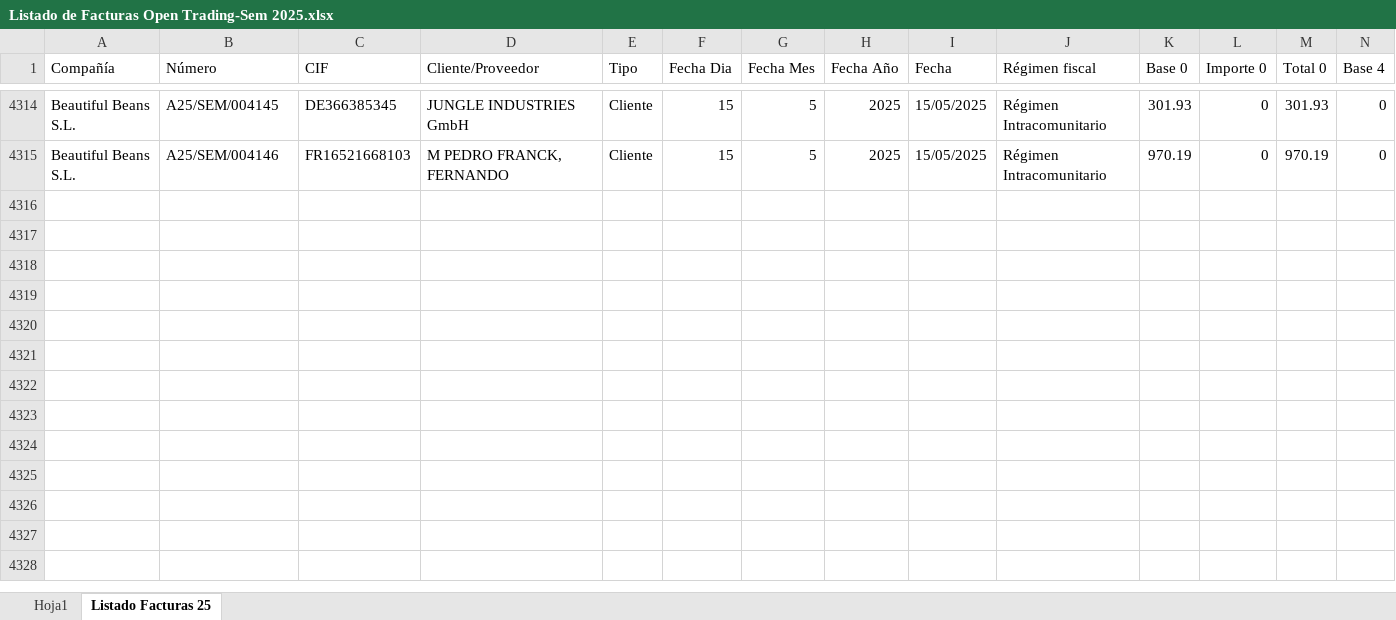
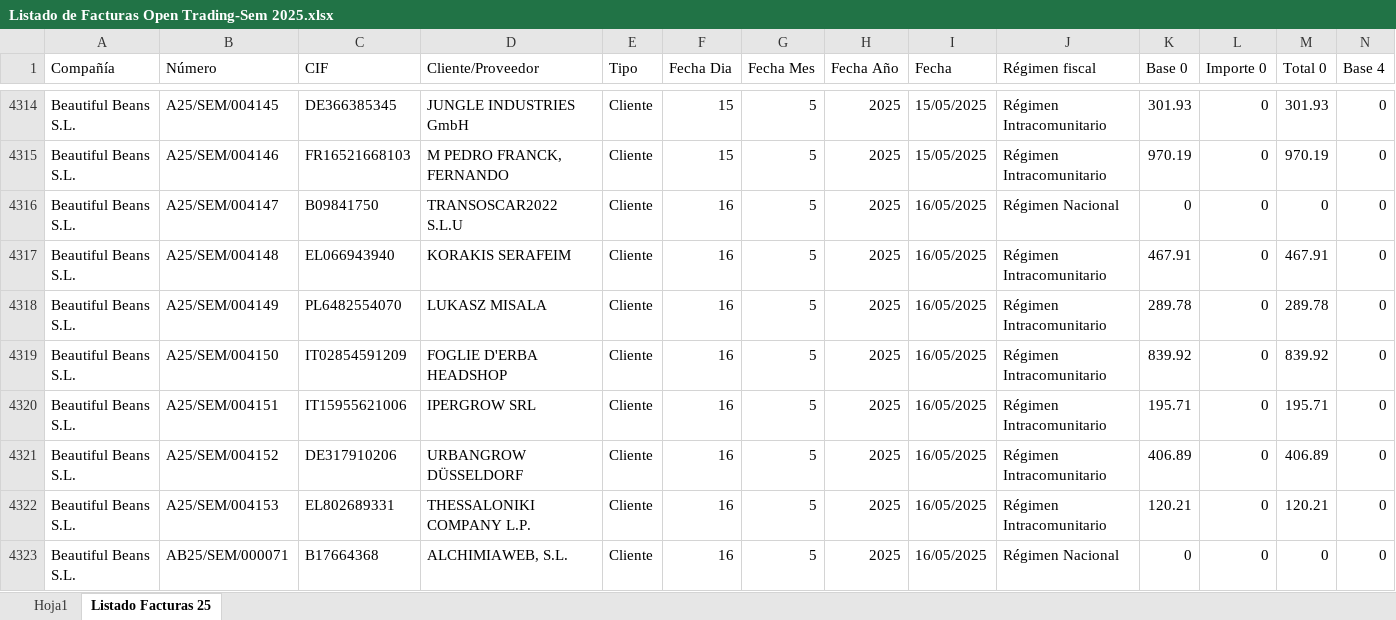
Before and after one commit to AlvaroPlantasur/Listado-de-Facturas-Open-Trading-Sem, an Excel workbook: Listado de Facturas Open Trading-Sem 2025.xlsx, sheet Listado Facturas 25, drawn as a sheet; only a part is shown, gaps mark what is left out; values as stored, in another font and other column widths than the file's, no borders; conditional formats and table styles not drawn; rows hold the shown columns only; the diff names each change by its address in the sheet, - before the commit and + after, or states it on an @@ line.

```diff
--- a/Listado de Facturas Open Trading-Sem 2025.xlsx (sheet Listado Facturas 25)
+++ b/Listado de Facturas Open Trading-Sem 2025.xlsx (sheet Listado Facturas 25)
+row 4316: Beautiful Beans S.L. | A25/SEM/004147 | B09841750 | TRANSOSCAR2022 S.L.U | Cliente | 16 | 5 | 2025 | 16/05/2025 | Régimen Nacional | 0 | 0 | 0 | 0
+row 4317: Beautiful Beans S.L. | A25/SEM/004148 | EL066943940 | KORAKIS SERAFEIM | Cliente | 16 | 5 | 2025 | 16/05/2025 | Régimen Intracomunitario | 467.91 | 0 | 467.91 | 0
+row 4318: Beautiful Beans S.L. | A25/SEM/004149 | PL6482554070 | LUKASZ MISALA | Cliente | 16 | 5 | 2025 | 16/05/2025 | Régimen Intracomunitario | 289.78 | 0 | 289.78 | 0
+row 4319: Beautiful Beans S.L. | A25/SEM/004150 | IT02854591209 | FOGLIE D'ERBA HEADSHOP | Cliente | 16 | 5 | 2025 | 16/05/2025 | Régimen Intracomunitario | 839.92 | 0 | 839.92 | 0
+row 4320: Beautiful Beans S.L. | A25/SEM/004151 | IT15955621006 | IPERGROW SRL | Cliente | 16 | 5 | 2025 | 16/05/2025 | Régimen Intracomunitario | 195.71 | 0 | 195.71 | 0
+row 4321: Beautiful Beans S.L. | A25/SEM/004152 | DE317910206 | URBANGROW DÜSSELDORF | Cliente | 16 | 5 | 2025 | 16/05/2025 | Régimen Intracomunitario | 406.89 | 0 | 406.89 | 0
+row 4322: Beautiful Beans S.L. | A25/SEM/004153 | EL802689331 | THESSALONIKI COMPANY L.P. | Cliente | 16 | 5 | 2025 | 16/05/2025 | Régimen Intracomunitario | 120.21 | 0 | 120.21 | 0
+row 4323: Beautiful Beans S.L. | AB25/SEM/000071 | B17664368 | ALCHIMIAWEB, S.L. | Cliente | 16 | 5 | 2025 | 16/05/2025 | Régimen Nacional | 0 | 0 | 0 | 0
```
